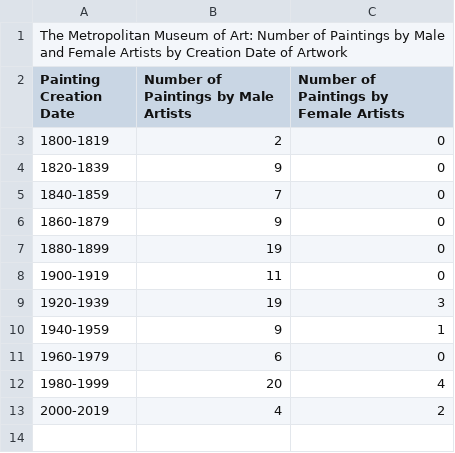
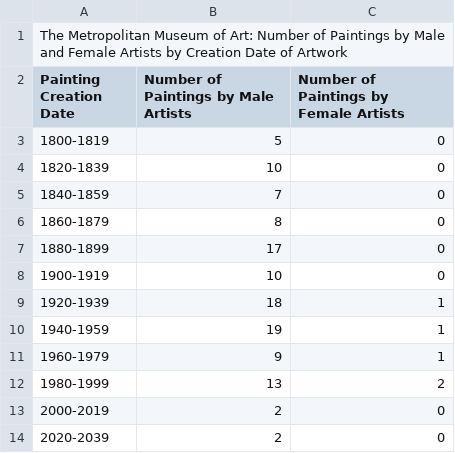
Before and after one commit to alexrwarren/Final-Project-SI-206, a CSV file: Met_gender_distribution_data.csv, drawn as a sheet.

```diff
--- a/Met_gender_distribution_data.csv
+++ b/Met_gender_distribution_data.csv
@@ -2,12 +2,13 @@ The Metropolitan Museum of Art: Number of Paintings by Male and Female Artists b
 Painting Creation Date,Number of Paintings by Male Artists,Number of Paintings by Female Artists
-1800-1819,2,0
-1820-1839,9,0
+1800-1819,5,0
+1820-1839,10,0
 1840-1859,7,0
-1860-1879,9,0
-1880-1899,19,0
-1900-1919,11,0
-1920-1939,19,3
-1940-1959,9,1
-1960-1979,6,0
-1980-1999,20,4
-2000-2019,4,2
+1860-1879,8,0
+1880-1899,17,0
+1900-1919,10,0
+1920-1939,18,1
+1940-1959,19,1
+1960-1979,9,1
+1980-1999,13,2
+2000-2019,2,0
+2020-2039,2,0
```
Also changed, not shown: Cleveland_department_counts.csv, Cleveland_length_by_department.csv, 9 other files.
